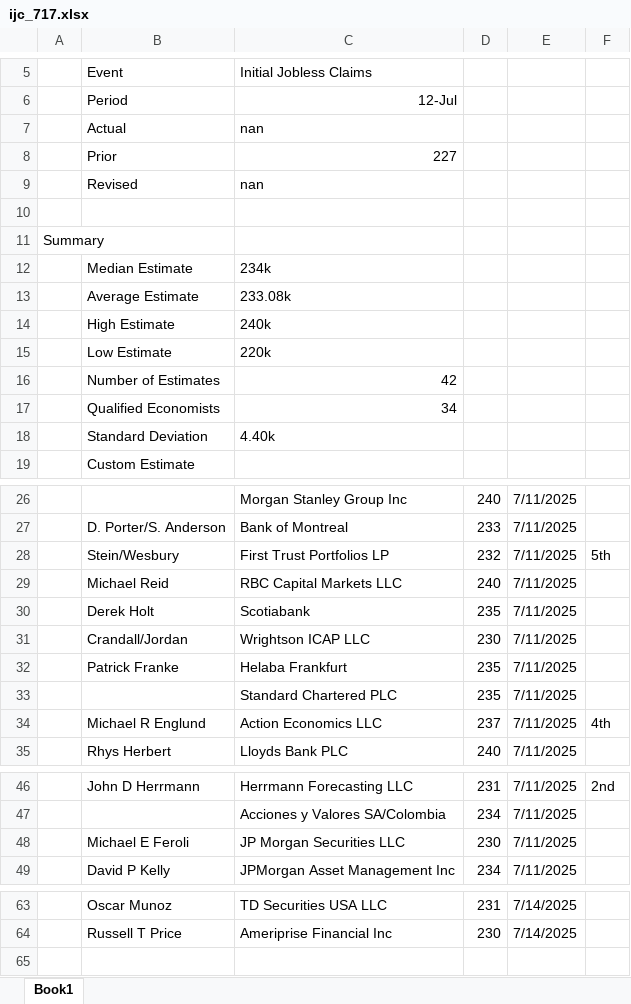
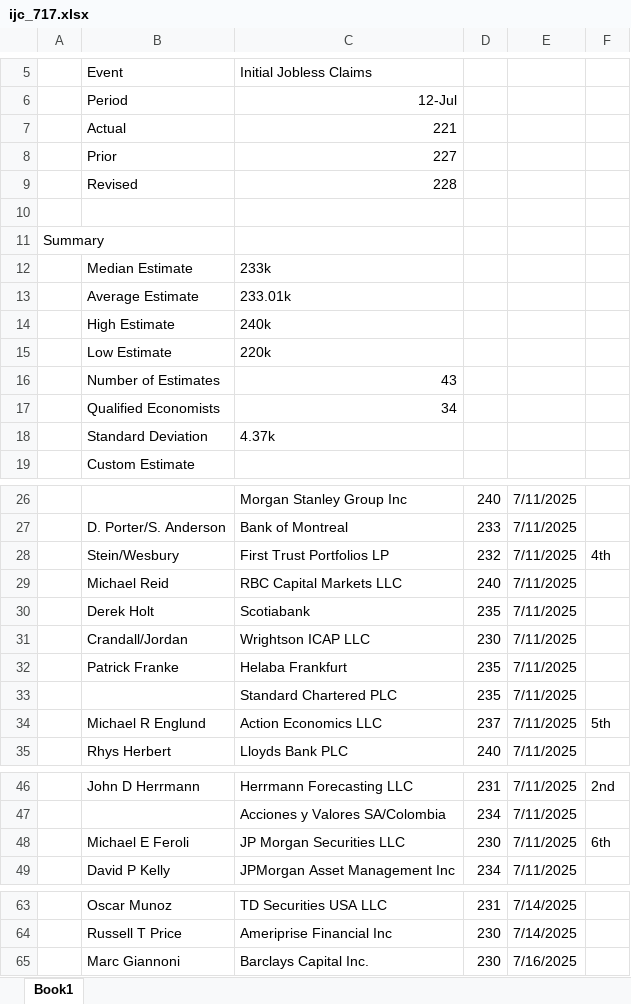
Before and after one commit to nicwjh/nfp-forecasting, an Excel workbook: raw/ijc_717.xlsx, sheet Book1, drawn as a sheet; only a part is shown, gaps mark what is left out; values as stored, in another font and other column widths than the file's, no borders; the diff covers the shown part only; the diff names each change by its address in the sheet, - before the commit and + after, or states it on an @@ line.

```diff
--- a/raw/ijc_717.xlsx (sheet Book1)
+++ b/raw/ijc_717.xlsx (sheet Book1)
-C7: nan
+C7: 221
-C9: nan
+C9: 228
-C12: 234k
+C12: 233k
-C13: 233.08k
+C13: 233.01k
-C16: 42
+C16: 43
-C18: 4.40k
+C18: 4.37k
-F28: 5th
+F28: 4th
-F34: 4th
+F34: 5th
-F48: (empty)
+F48: 6th
+row 65:  | Marc Giannoni | Barclays Capital Inc. | 230 | 7/16/2025
```
Also changed, not shown: 1 edited cell elsewhere in this sheet, raw/nfp_historical.xlsx, 12 other files.
